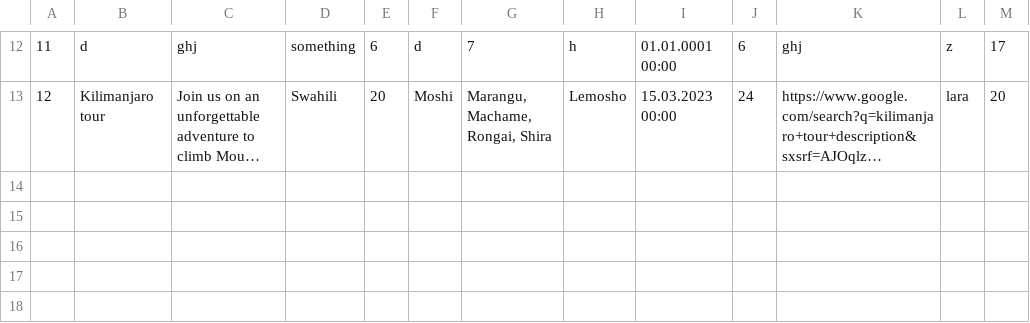
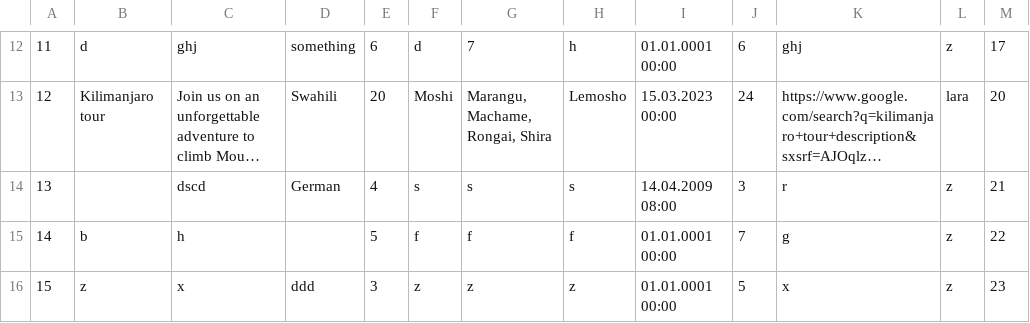
Before and after one commit to KornelijeKiso/DreamTeam, a CSV file: ProjectTourism/ProjectTourism/References/routes.csv, drawn as a sheet; only a part is shown, gaps mark what is left out; long unchanged cells end in …; the diff names each change by its address in the sheet, - before the commit and + after, or states it on an @@ line.

Commit message:
Grid fixed in create routes

```diff
--- a/ProjectTourism/ProjectTourism/References/routes.csv
+++ b/ProjectTourism/ProjectTourism/References/routes.csv
+row 14: 13 |  | dscd | German | 4 | s | s | s | 14.04.2009 08:00 | 3 | r | z | 21
+row 15: 14 | b | h |  | 5 | f | f | f | 01.01.0001 00:00 | 7 | g | z | 22
+row 16: 15 | z | x | ddd | 3 | z | z | z | 01.01.0001 00:00 | 5 | x | z | 23
```
Also changed, not shown: ProjectTourism/ProjectTourism/References/locations.csv, 3 other files.
